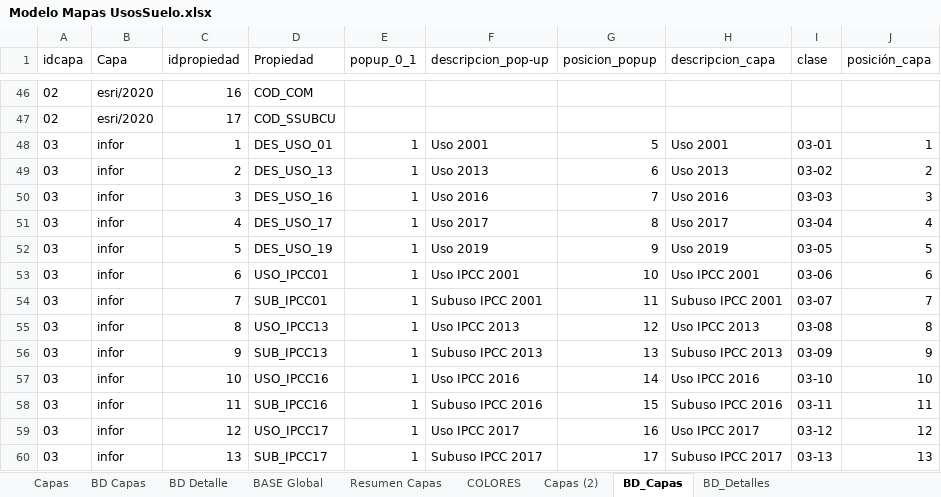
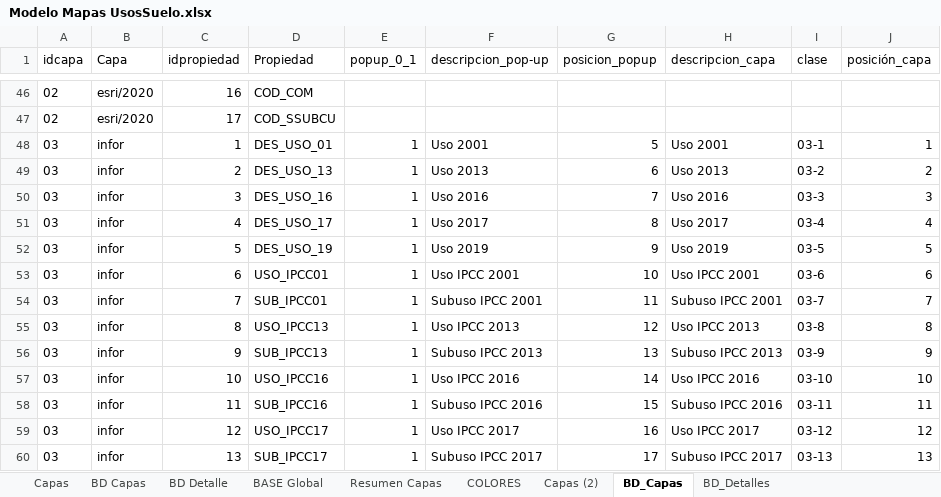
Before and after one commit to Sud-Austral/MAPA_RELEASE, an Excel workbook: origenes/Modelo Mapas UsosSuelo.xlsx, sheet BD_Capas, drawn as a sheet; only a part is shown, gaps mark what is left out; values as stored, in another font and other column widths than the file's, no borders; table styles not drawn; the diff names each change by its address in the sheet, - before the commit and + after, or states it on an @@ line.

```diff
--- a/origenes/Modelo Mapas UsosSuelo.xlsx (sheet BD_Capas)
+++ b/origenes/Modelo Mapas UsosSuelo.xlsx (sheet BD_Capas)
-I48 (clase): 03-01
+I48 (clase): 03-1
-I49 (clase): 03-02
+I49 (clase): 03-2
-I50 (clase): 03-03
+I50 (clase): 03-3
-I51 (clase): 03-04
+I51 (clase): 03-4
-I52 (clase): 03-05
+I52 (clase): 03-5
-I53 (clase): 03-06
+I53 (clase): 03-6
-I54 (clase): 03-07
+I54 (clase): 03-7
-I55 (clase): 03-08
+I55 (clase): 03-8
-I56 (clase): 03-09
+I56 (clase): 03-9
```
Also changed, not shown: sheet Resumen Capas, sheet BD Capas, sheet BD Detalle, sheet BD_Detalles, sheet BASE Global.
